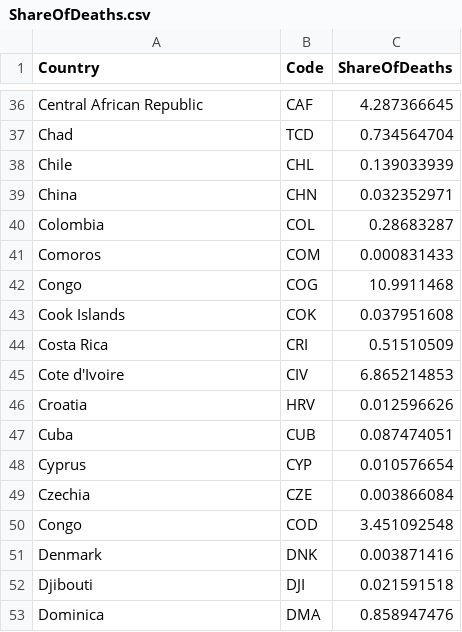
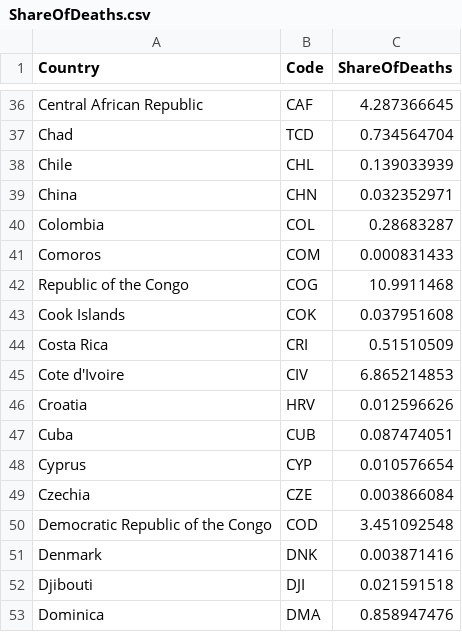
Before and after one commit to lshi0032/DataVisualisation, a CSV file: ShareOfDeaths.csv, drawn as a sheet; only a part is shown, gaps mark what is left out.

Commit message:
Update ShareOfDeaths.csv

```diff
--- a/ShareOfDeaths.csv
+++ b/ShareOfDeaths.csv
@@ -41,3 +41,3 @@ Colombia,COL,0.28683287
 Comoros,COM,0.000831433
-Congo,COG,10.9911468
+Republic of the Congo,COG,10.9911468
 Cook Islands,COK,0.037951608
@@ -49,3 +49,3 @@ Cyprus,CYP,0.010576654
 Czechia,CZE,0.003866084
-Congo,COD,3.451092548
+Democratic Republic of the Congo,COD,3.451092548
 Denmark,DNK,0.003871416
```
